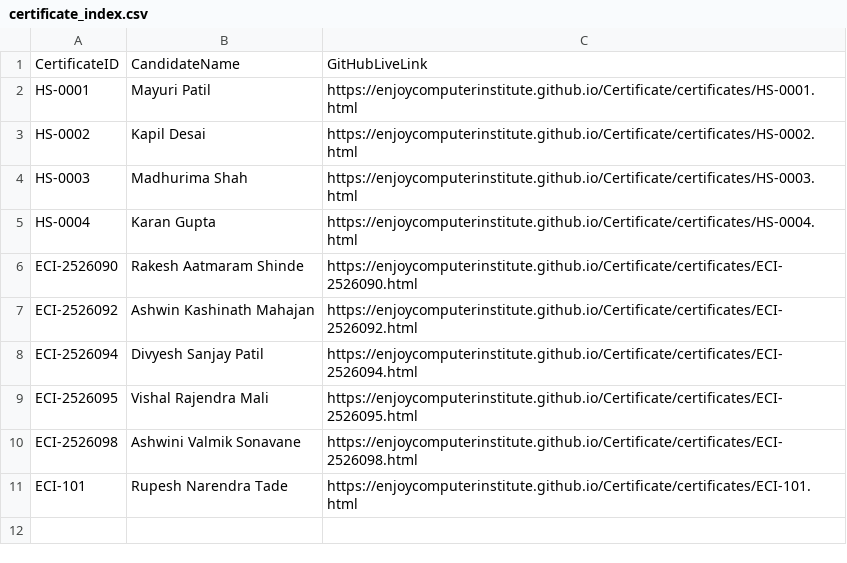
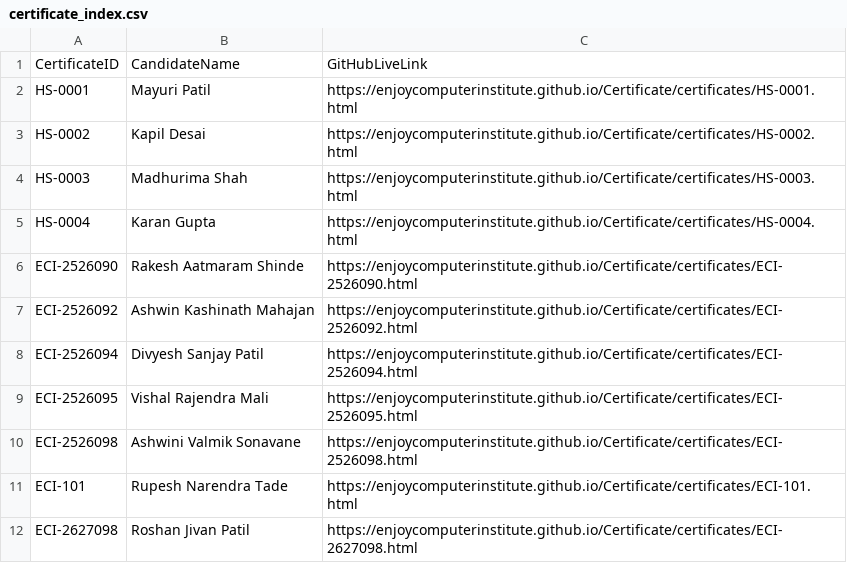
Before and after one commit to enjoycomputerinstitute/Certificate, a CSV file: certificates/certificate_index.csv, drawn as a sheet; the diff names each change by its address in the sheet, - before the commit and + after, or states it on an @@ line.

Commit message:
XLBooster: Upload certificates/certificate_index.csv

```diff
--- a/certificates/certificate_index.csv
+++ b/certificates/certificate_index.csv
+row 12: ECI-2627098 | Roshan Jivan Patil | https://enjoycomputerinstitute.github.io/Certificate/certificates/ECI-2627098.html
```
